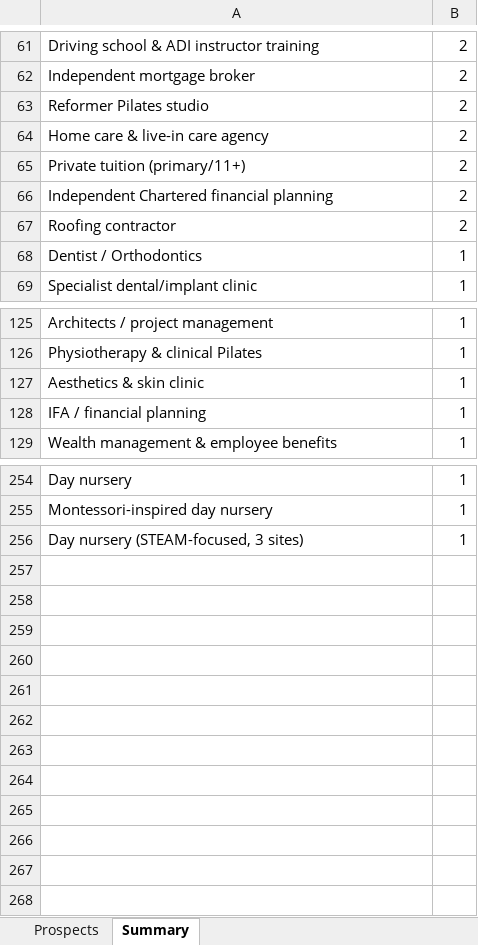
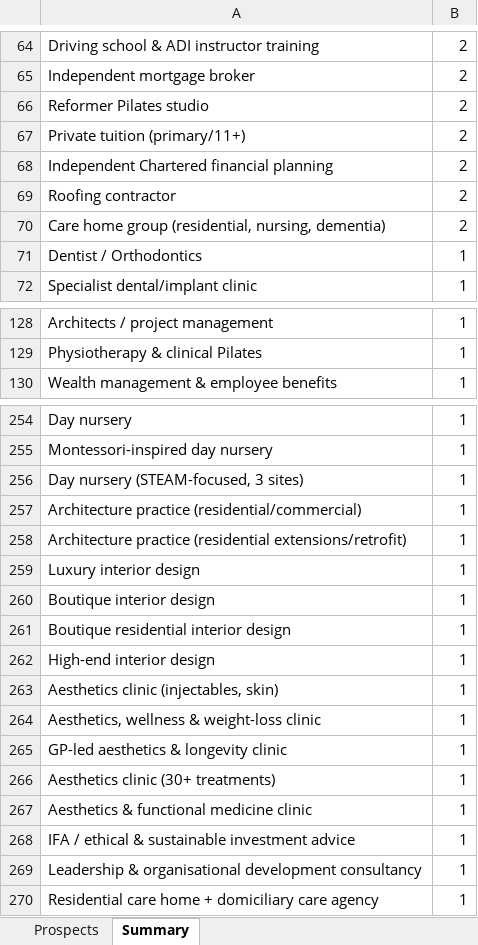
Before and after one commit to houghtonstudioco-afk/Houghton-property-partners, an Excel workbook: prospects/aeora_prospects.xlsx, sheet Summary, drawn as a sheet; only a part is shown, gaps mark what is left out; values as stored, in another font and other column widths than the file's, no borders; removed rows and columns are numbered as before the commit, all else as after; the diff covers the shown part only; the diff names each change by its address in the sheet, - before the commit and + after, or states it on an @@ line.

```diff
--- a/prospects/aeora_prospects.xlsx (sheet Summary)
+++ b/prospects/aeora_prospects.xlsx (sheet Summary)
-row 64: Home care & live-in care agency | 2
+row 70: Care home group (residential, nursing, dementia) | 2
-row 127: Aesthetics & skin clinic | 1
-row 128: IFA / financial planning | 1
+row 257: Architecture practice (residential/commercial) | 1
+row 258: Architecture practice (residential extensions/retrofit) | 1
+row 259: Luxury interior design | 1
+row 260: Boutique interior design | 1
+row 261: Boutique residential interior design | 1
+row 262: High-end interior design | 1
+row 263: Aesthetics clinic (injectables, skin) | 1
+row 264: Aesthetics, wellness & weight-loss clinic | 1
+row 265: GP-led aesthetics & longevity clinic | 1
+row 266: Aesthetics clinic (30+ treatments) | 1
+row 267: Aesthetics & functional medicine clinic | 1
+row 268: IFA / ethical & sustainable investment advice | 1
+row 269: Leadership & organisational development consultancy | 1
+row 270: Residential care home + domiciliary care agency | 1
```
Also changed, not shown: 3 added rows, 1 removed row and 2 edited cells elsewhere in this sheet, sheet Prospects, 2 other files.
